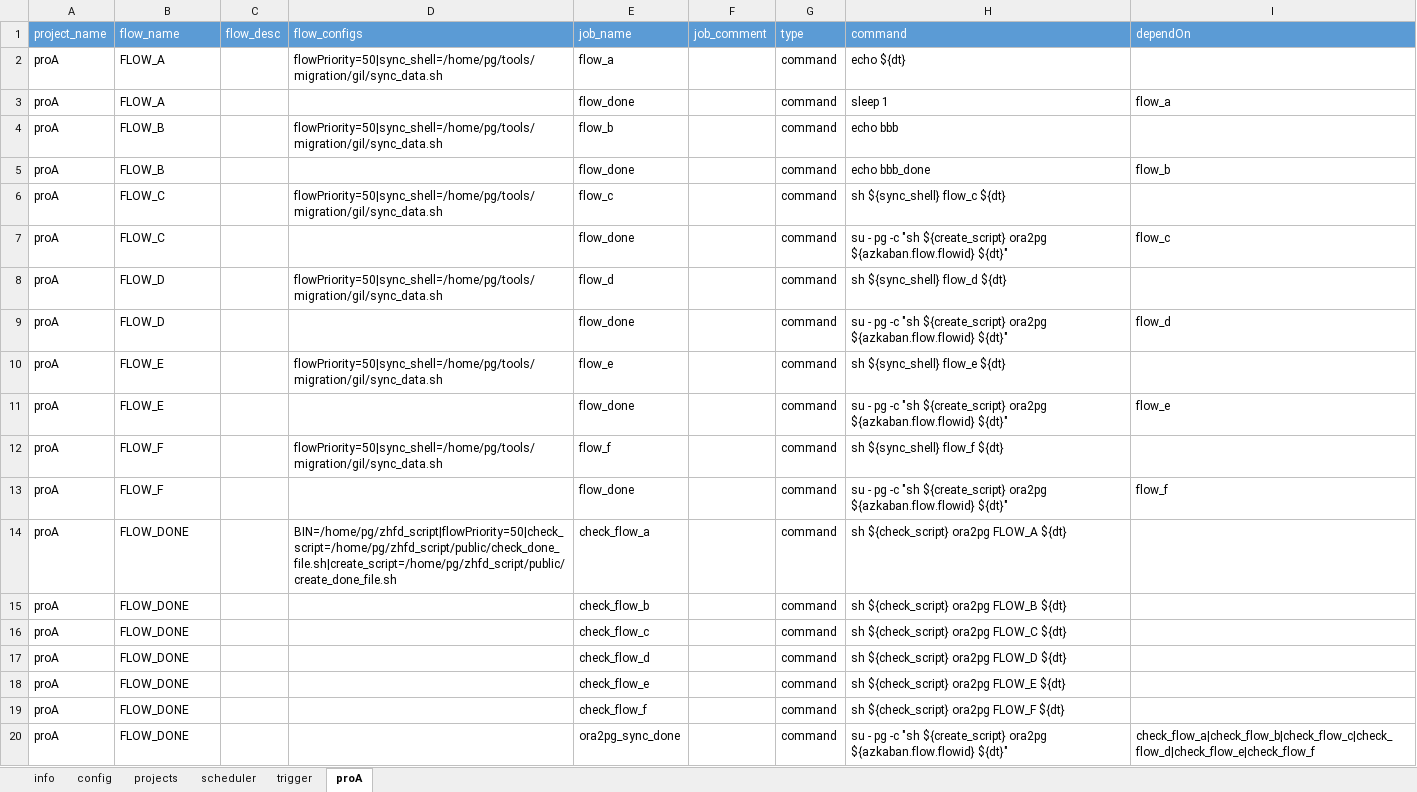
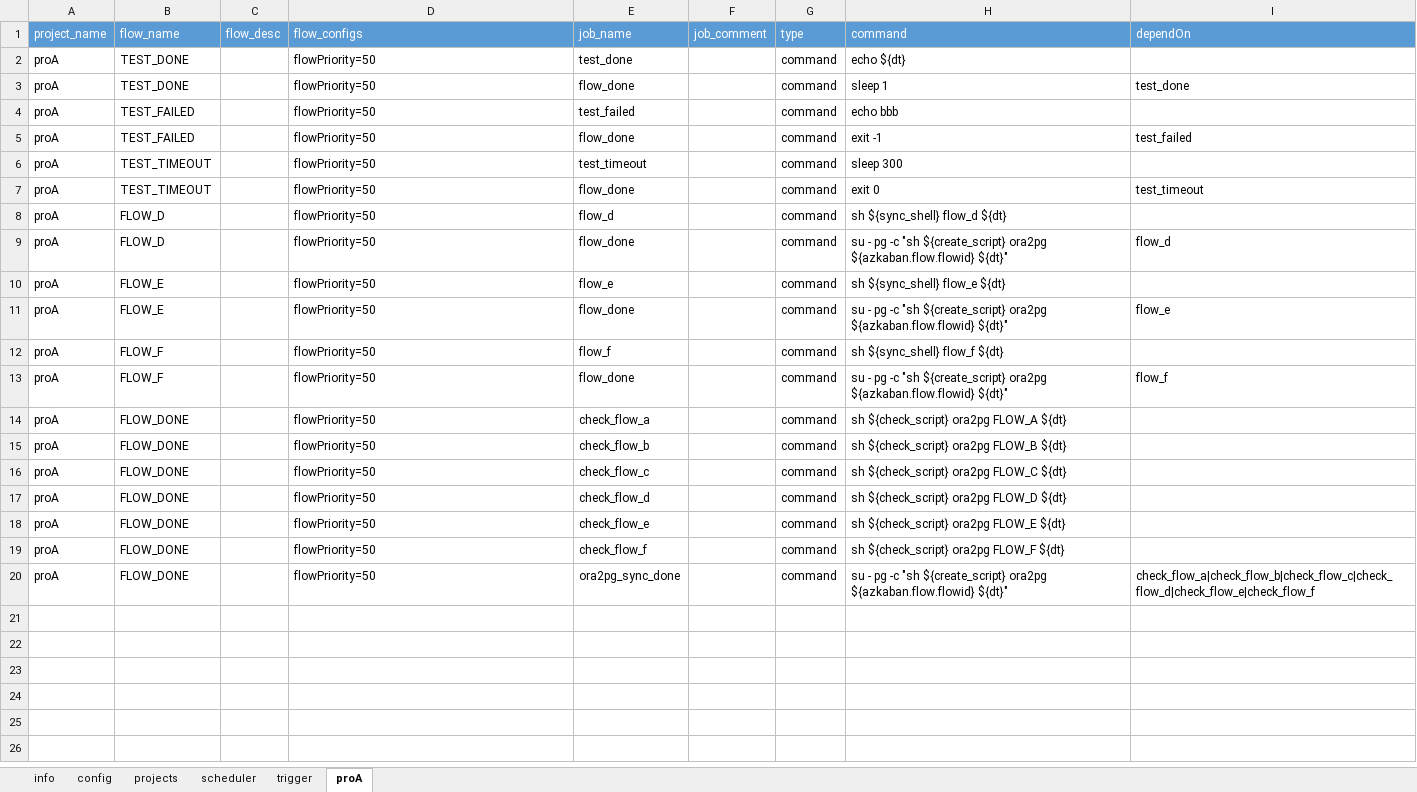
Before and after one commit to JingZhang-Cherish/azkaban_helper, an Excel workbook: docs/template.xlsx, sheet proA, drawn as a sheet; values as stored, in another font and other column widths than the file's, no borders; the diff names each change by its address in the sheet, - before the commit and + after, or states it on an @@ line.

Commit message:
update template.xlsx

```diff
--- a/docs/template.xlsx (sheet proA)
+++ b/docs/template.xlsx (sheet proA)
-B2:B3 (flow_name): FLOW_A
+B2:B3 (flow_name): TEST_DONE
-D2 (flow_configs): flowPriority=50|sync_shell=/home/pg/tools/migration/gil/sync_data.sh
+D2 (flow_configs): flowPriority=50
-E2 (job_name): flow_a
+E2 (job_name): test_done
-D3 (flow_configs): (empty)
+D3 (flow_configs): flowPriority=50
-I3 (dependOn): flow_a
+I3 (dependOn): test_done
-B4:B5 (flow_name): FLOW_B
+B4:B5 (flow_name): TEST_FAILED
-D4 (flow_configs): flowPriority=50|sync_shell=/home/pg/tools/migration/gil/sync_data.sh
+D4 (flow_configs): flowPriority=50
-E4 (job_name): flow_b
+E4 (job_name): test_failed
-D5 (flow_configs): (empty)
+D5 (flow_configs): flowPriority=50
-H5 (command): echo bbb_done
+H5 (command): exit -1
-I5 (dependOn): flow_b
+I5 (dependOn): test_failed
-B6:B7 (flow_name): FLOW_C
+B6:B7 (flow_name): TEST_TIMEOUT
-D6 (flow_configs): flowPriority=50|sync_shell=/home/pg/tools/migration/gil/sync_data.sh
+D6 (flow_configs): flowPriority=50
-E6 (job_name): flow_c
+E6 (job_name): test_timeout
-H6 (command): sh ${sync_shell} flow_c ${dt}
+H6 (command): sleep 300
-D7 (flow_configs): (empty)
+D7 (flow_configs): flowPriority=50
-H7 (command): su - pg -c "sh ${create_script} ora2pg ${azkaban.flow.flowid} ${dt}"
+H7 (command): exit 0
-I7 (dependOn): flow_c
+I7 (dependOn): test_timeout
-D8 (flow_configs): flowPriority=50|sync_shell=/home/pg/tools/migration/gil/sync_data.sh
+D8 (flow_configs): flowPriority=50
-D9 (flow_configs): (empty)
+D9 (flow_configs): flowPriority=50
-D10 (flow_configs): flowPriority=50|sync_shell=/home/pg/tools/migration/gil/sync_data.sh
+D10 (flow_configs): flowPriority=50
-D11 (flow_configs): (empty)
+D11 (flow_configs): flowPriority=50
-D12 (flow_configs): flowPriority=50|sync_shell=/home/pg/tools/migration/gil/sync_data.sh
+D12 (flow_configs): flowPriority=50
-D13 (flow_configs): (empty)
+D13 (flow_configs): flowPriority=50
-D14 (flow_configs): BIN=/home/pg/zhfd_script|flowPriority=50|check_script=/home/pg/zhfd_script/public/check_done_file.sh|create_script=/home/pg/zhfd_script/public/create_done_file.sh
+D14 (flow_configs): flowPriority=50
-D15:D20 (flow_configs): (empty)
+D15:D20 (flow_configs): flowPriority=50
```
Also changed, not shown: sheet scheduler, sheet trigger, 2 other files.
